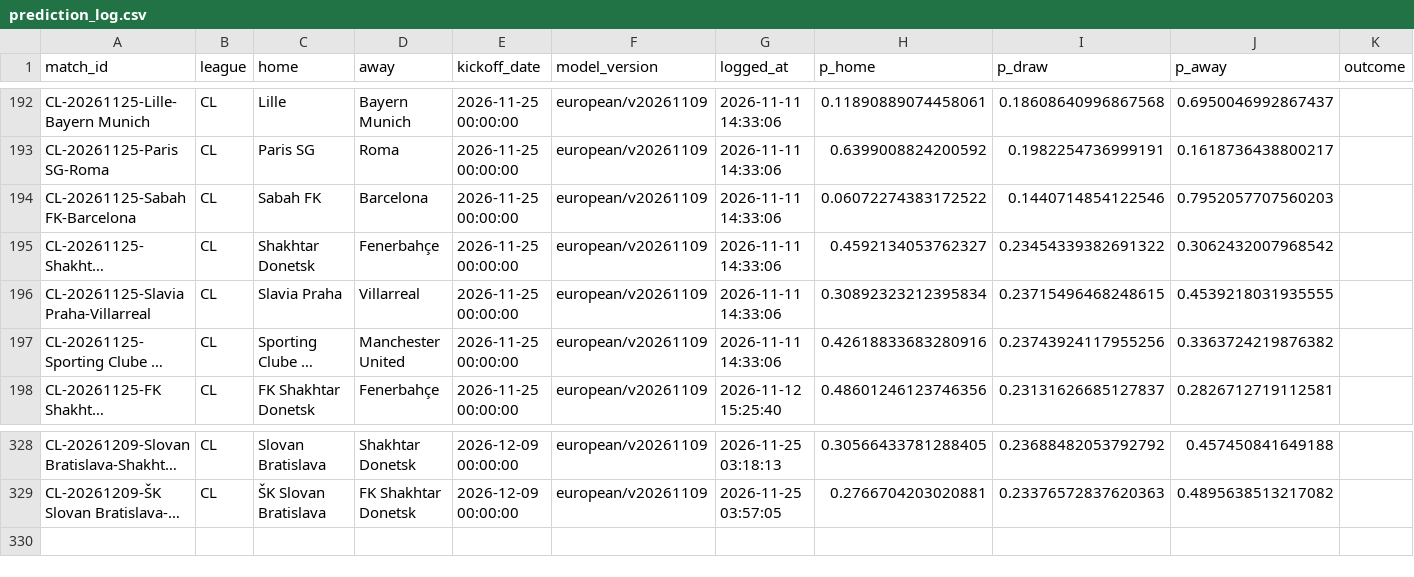
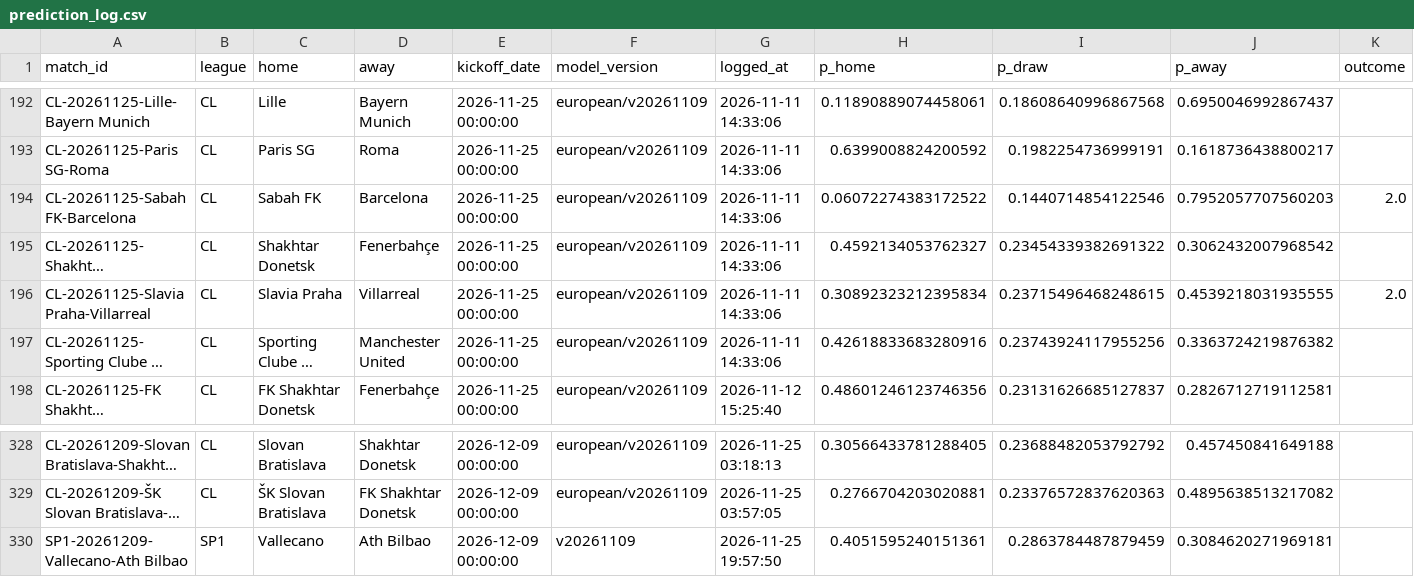
Before and after one commit to Fifiora/football-predictor, a CSV file: data/prediction_log.csv, drawn as a sheet; only a part is shown, gaps mark what is left out; long unchanged cells end in …; the diff names each change by its address in the sheet, - before the commit and + after, or states it on an @@ line.

```diff
--- a/data/prediction_log.csv
+++ b/data/prediction_log.csv
-K194 (outcome): (empty)
+K194 (outcome): 2.0
-K196 (outcome): (empty)
+K196 (outcome): 2.0
+row 330: SP1-20261209-Vallecano-Ath Bilbao | SP1 | Vallecano | Ath Bilbao | 2026-12-09 00:00:00 | v20261109 | 2026-11-25 19:57:50 | 0.4051595240151361 | 0.2863784487879459 | 0.3084620271969181
```
Also changed, not shown: data/european_results.csv.
